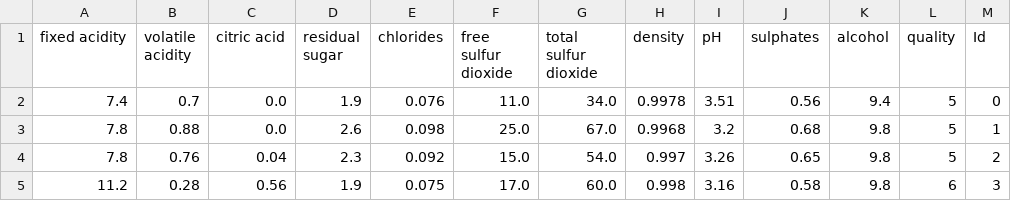
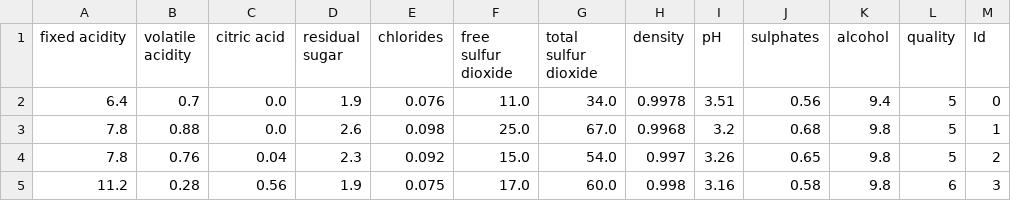
Before and after one commit to dhiniari/RE603---Machine-Learning, a CSV file: week_8/WineQT.csv, drawn as a sheet; only a part is shown.

```diff
--- a/week_8/WineQT.csv
+++ b/week_8/WineQT.csv
@@ -1,3 +1,3 @@
 fixed acidity,volatile acidity,citric acid,residual sugar,chlorides,free sulfur dioxide,total sulfur dioxide,density,pH,sulphates,alcohol,quality,Id
-7.4,0.7,0.0,1.9,0.076,11.0,34.0,0.9978,3.51,0.56,9.4,5,0
+6.4,0.7,0.0,1.9,0.076,11.0,34.0,0.9978,3.51,0.56,9.4,5,0
 7.8,0.88,0.0,2.6,0.098,25.0,67.0,0.9968,3.2,0.68,9.8,5,1
```
Also changed, not shown: 2 other files.
